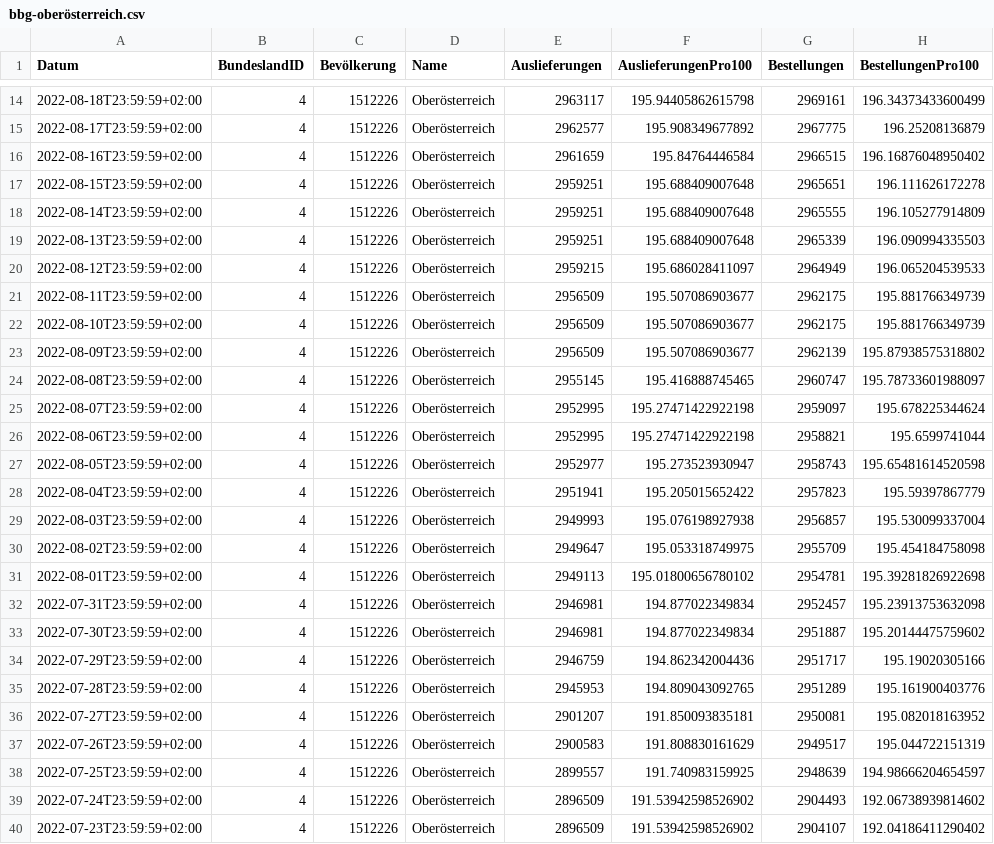
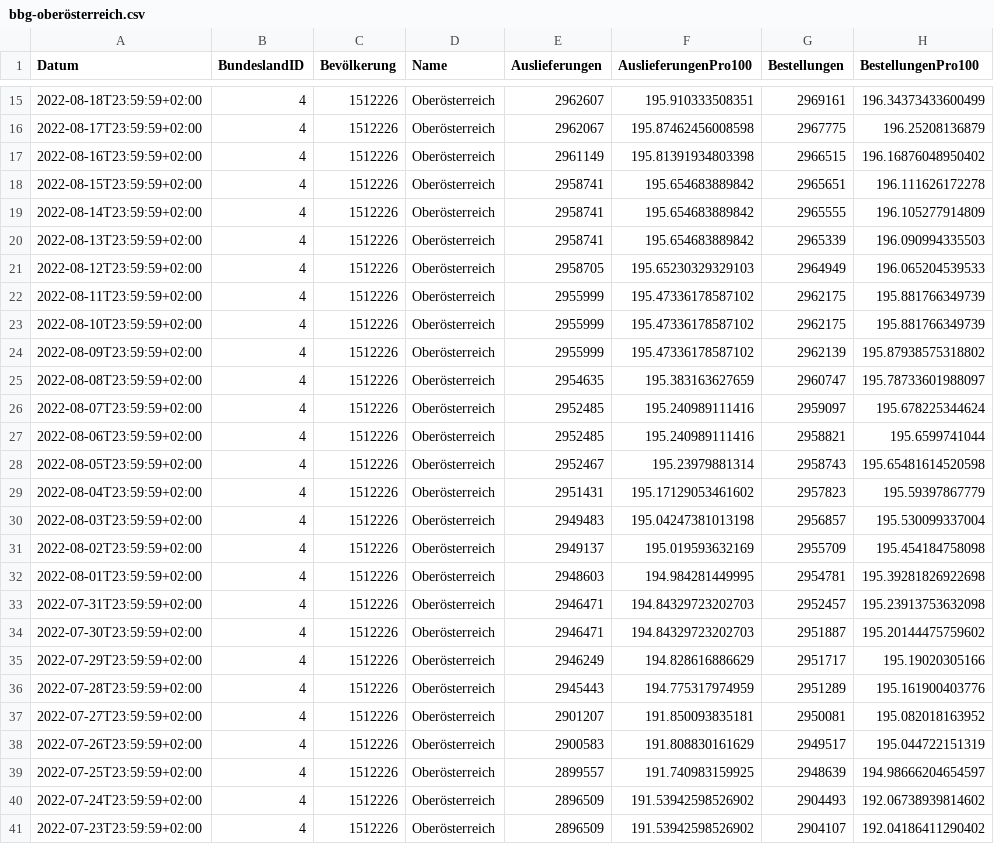
Before and after one commit to martin-illarion/ages_vac, a CSV file: bbg-oberösterreich.csv, drawn as a sheet; only a part is shown, gaps mark what is left out; the diff covers the shown part only.

```diff
--- a/bbg-oberösterreich.csv
+++ b/bbg-oberösterreich.csv
@@ -14,23 +15,23 @@
-2022-08-18T23:59:59+02:00,4,1512226,Oberösterreich,2963117,195.94405862615798,2969161,196.34373433600499
-2022-08-17T23:59:59+02:00,4,1512226,Oberösterreich,2962577,195.908349677892,2967775,196.25208136879
-2022-08-16T23:59:59+02:00,4,1512226,Oberösterreich,2961659,195.84764446584,2966515,196.16876048950402
-2022-08-15T23:59:59+02:00,4,1512226,Oberösterreich,2959251,195.688409007648,2965651,196.111626172278
-2022-08-14T23:59:59+02:00,4,1512226,Oberösterreich,2959251,195.688409007648,2965555,196.105277914809
-2022-08-13T23:59:59+02:00,4,1512226,Oberösterreich,2959251,195.688409007648,2965339,196.090994335503
-2022-08-12T23:59:59+02:00,4,1512226,Oberösterreich,2959215,195.686028411097,2964949,196.065204539533
-2022-08-11T23:59:59+02:00,4,1512226,Oberösterreich,2956509,195.507086903677,2962175,195.881766349739
-2022-08-10T23:59:59+02:00,4,1512226,Oberösterreich,2956509,195.507086903677,2962175,195.881766349739
-2022-08-09T23:59:59+02:00,4,1512226,Oberösterreich,2956509,195.507086903677,2962139,195.87938575318802
-2022-08-08T23:59:59+02:00,4,1512226,Oberösterreich,2955145,195.416888745465,2960747,195.78733601988097
-2022-08-07T23:59:59+02:00,4,1512226,Oberösterreich,2952995,195.27471422922198,2959097,195.678225344624
-2022-08-06T23:59:59+02:00,4,1512226,Oberösterreich,2952995,195.27471422922198,2958821,195.6599741044
-2022-08-05T23:59:59+02:00,4,1512226,Oberösterreich,2952977,195.273523930947,2958743,195.65481614520598
-2022-08-04T23:59:59+02:00,4,1512226,Oberösterreich,2951941,195.205015652422,2957823,195.59397867779
-2022-08-03T23:59:59+02:00,4,1512226,Oberösterreich,2949993,195.076198927938,2956857,195.530099337004
-2022-08-02T23:59:59+02:00,4,1512226,Oberösterreich,2949647,195.053318749975,2955709,195.454184758098
-2022-08-01T23:59:59+02:00,4,1512226,Oberösterreich,2949113,195.01800656780102,2954781,195.39281826922698
-2022-07-31T23:59:59+02:00,4,1512226,Oberösterreich,2946981,194.877022349834,2952457,195.23913753632098
-2022-07-30T23:59:59+02:00,4,1512226,Oberösterreich,2946981,194.877022349834,2951887,195.20144475759602
-2022-07-29T23:59:59+02:00,4,1512226,Oberösterreich,2946759,194.862342004436,2951717,195.19020305166
-2022-07-28T23:59:59+02:00,4,1512226,Oberösterreich,2945953,194.809043092765,2951289,195.161900403776
+2022-08-18T23:59:59+02:00,4,1512226,Oberösterreich,2962607,195.910333508351,2969161,196.34373433600499
+2022-08-17T23:59:59+02:00,4,1512226,Oberösterreich,2962067,195.87462456008598,2967775,196.25208136879
+2022-08-16T23:59:59+02:00,4,1512226,Oberösterreich,2961149,195.81391934803398,2966515,196.16876048950402
+2022-08-15T23:59:59+02:00,4,1512226,Oberösterreich,2958741,195.654683889842,2965651,196.111626172278
+2022-08-14T23:59:59+02:00,4,1512226,Oberösterreich,2958741,195.654683889842,2965555,196.105277914809
+2022-08-13T23:59:59+02:00,4,1512226,Oberösterreich,2958741,195.654683889842,2965339,196.090994335503
+2022-08-12T23:59:59+02:00,4,1512226,Oberösterreich,2958705,195.65230329329103,2964949,196.065204539533
+2022-08-11T23:59:59+02:00,4,1512226,Oberösterreich,2955999,195.47336178587102,2962175,195.881766349739
+2022-08-10T23:59:59+02:00,4,1512226,Oberösterreich,2955999,195.47336178587102,2962175,195.881766349739
+2022-08-09T23:59:59+02:00,4,1512226,Oberösterreich,2955999,195.47336178587102,2962139,195.87938575318802
+2022-08-08T23:59:59+02:00,4,1512226,Oberösterreich,2954635,195.383163627659,2960747,195.78733601988097
+2022-08-07T23:59:59+02:00,4,1512226,Oberösterreich,2952485,195.240989111416,2959097,195.678225344624
+2022-08-06T23:59:59+02:00,4,1512226,Oberösterreich,2952485,195.240989111416,2958821,195.6599741044
+2022-08-05T23:59:59+02:00,4,1512226,Oberösterreich,2952467,195.23979881314,2958743,195.65481614520598
+2022-08-04T23:59:59+02:00,4,1512226,Oberösterreich,2951431,195.17129053461602,2957823,195.59397867779
+2022-08-03T23:59:59+02:00,4,1512226,Oberösterreich,2949483,195.04247381013198,2956857,195.530099337004
+2022-08-02T23:59:59+02:00,4,1512226,Oberösterreich,2949137,195.019593632169,2955709,195.454184758098
+2022-08-01T23:59:59+02:00,4,1512226,Oberösterreich,2948603,194.984281449995,2954781,195.39281826922698
+2022-07-31T23:59:59+02:00,4,1512226,Oberösterreich,2946471,194.84329723202703,2952457,195.23913753632098
+2022-07-30T23:59:59+02:00,4,1512226,Oberösterreich,2946471,194.84329723202703,2951887,195.20144475759602
+2022-07-29T23:59:59+02:00,4,1512226,Oberösterreich,2946249,194.828616886629,2951717,195.19020305166
+2022-07-28T23:59:59+02:00,4,1512226,Oberösterreich,2945443,194.775317974959,2951289,195.161900403776
 2022-07-27T23:59:59+02:00,4,1512226,Oberösterreich,2901207,191.850093835181,2950081,195.082018163952
```
Also changed, not shown: 1 added row and 24 edited cells elsewhere in this file, bbg-vorarlberg.csv, timeline-bbg.csv, 11 other files.
